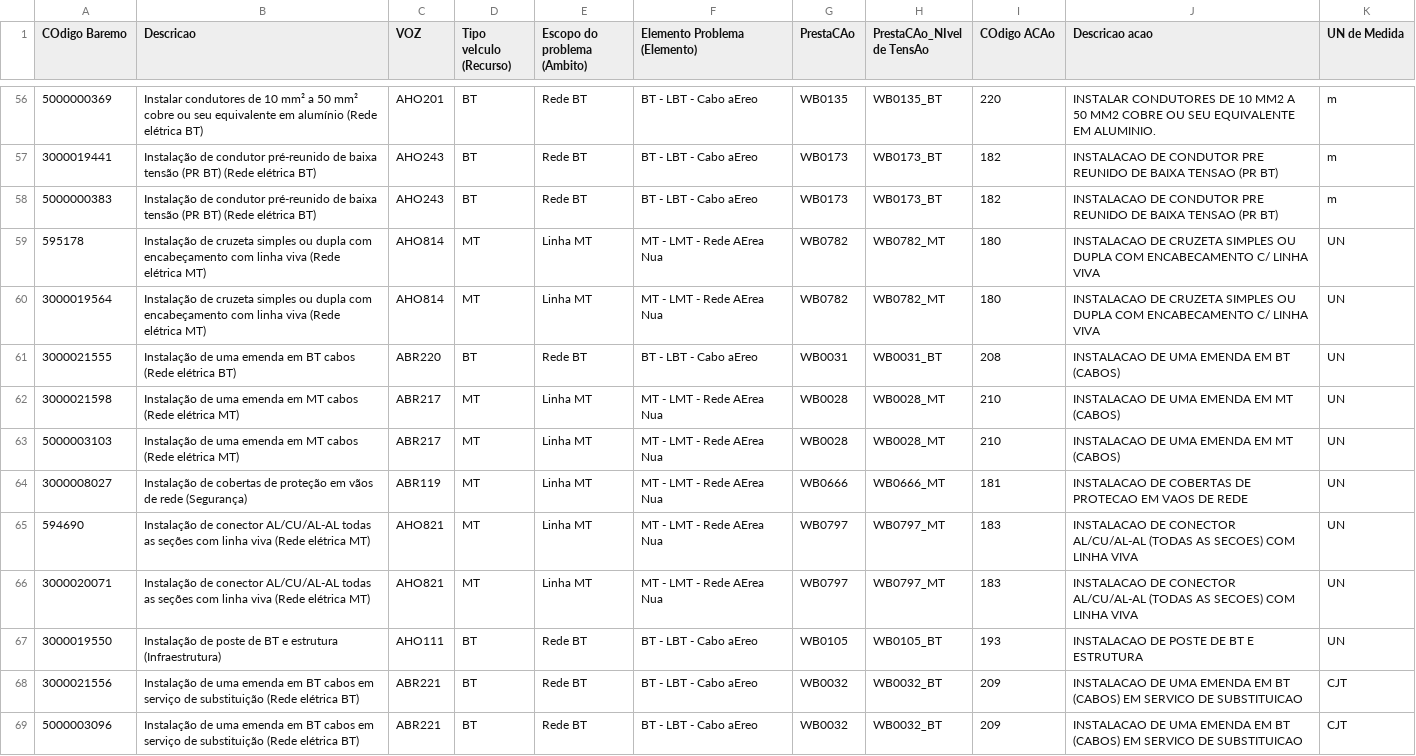
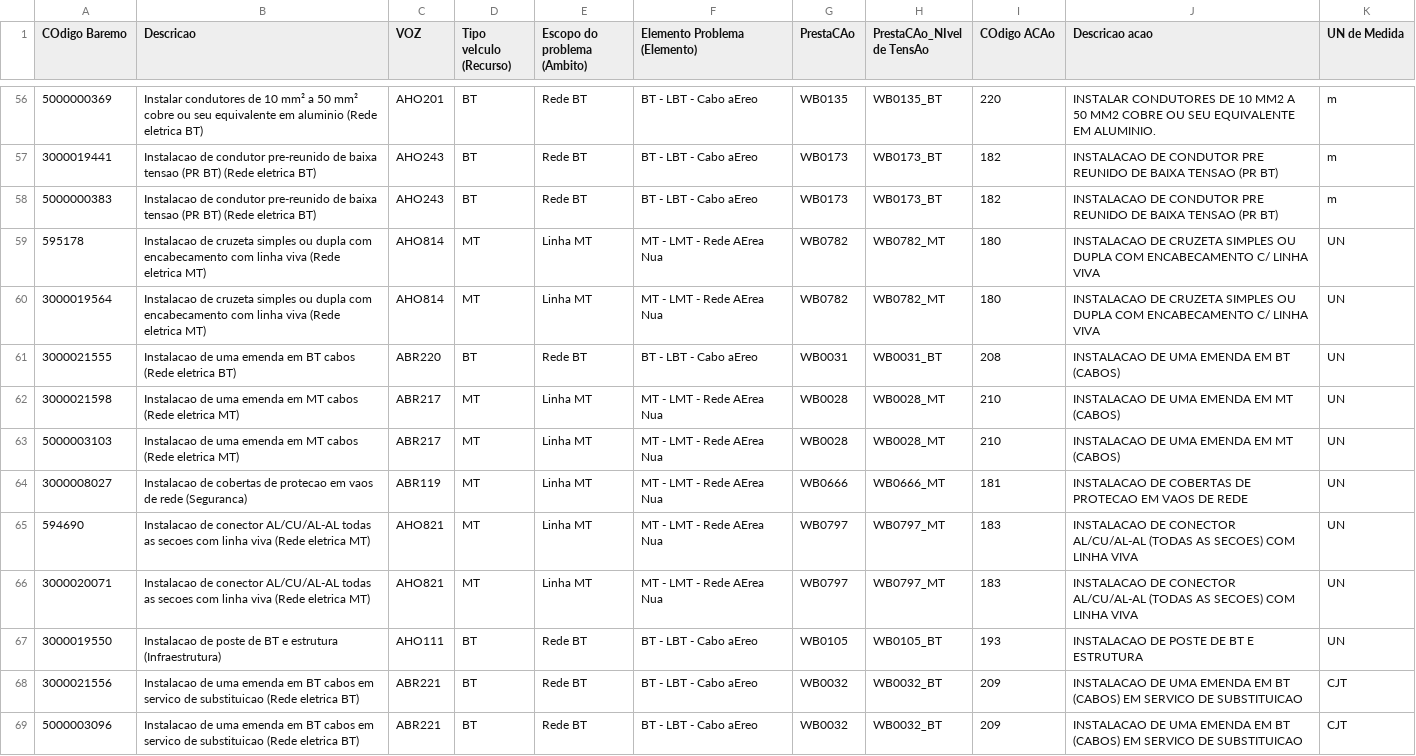
Before and after one commit to modelospadrao/consultabaremos, a CSV file: dados.csv, drawn as a sheet; only a part is shown, gaps mark what is left out; the diff covers the shown part only; the diff names each change by its address in the sheet, - before the commit and + after, or states it on an @@ line.

```diff
--- a/dados.csv
+++ b/dados.csv
-B56 (Descricao): …equivalente em alumínio (Rede elétrica BT)
+B56 (Descricao): …equivalente em aluminio (Rede eletrica BT)
-B57:B58 (Descricao): Instalação de condutor pré-reunido de baixa tensão (PR BT) (Rede elétrica BT)
+B57:B58 (Descricao): Instalacao de condutor pre-reunido de baixa tensao (PR BT) (Rede eletrica BT)
-B59:B60 (Descricao): Instalação de cruzeta simples ou dupla com encabeçamento com linha viva (Rede elétrica MT)
+B59:B60 (Descricao): Instalacao de cruzeta simples ou dupla com encabecamento com linha viva (Rede eletrica MT)
-B61 (Descricao): Instalação de uma emenda em BT cabos (Rede elétrica BT)
+B61 (Descricao): Instalacao de uma emenda em BT cabos (Rede eletrica BT)
-B62:B63 (Descricao): Instalação de uma emenda em MT cabos (Rede elétrica MT)
+B62:B63 (Descricao): Instalacao de uma emenda em MT cabos (Rede eletrica MT)
-B64 (Descricao): Instalação de cobertas de proteção em vãos de rede (Segurança)
+B64 (Descricao): Instalacao de cobertas de protecao em vaos de rede (Seguranca)
-B65:B66 (Descricao): Instalação de conector AL/CU/AL-AL todas as seções com linha viva (Rede elétrica MT)
+B65:B66 (Descricao): Instalacao de conector AL/CU/AL-AL todas as secoes com linha viva (Rede eletrica MT)
-B67 (Descricao): Instalação de poste…
+B67 (Descricao): Instalacao de poste…
-B68:B69 (Descricao): Instalação de uma emenda em BT cabos em serviço de substituição (Rede elétrica BT)
+B68:B69 (Descricao): Instalacao de uma emenda em BT cabos em servico de substituicao (Rede eletrica BT)
```
Also changed, not shown: 186 edited cells elsewhere in this file.
